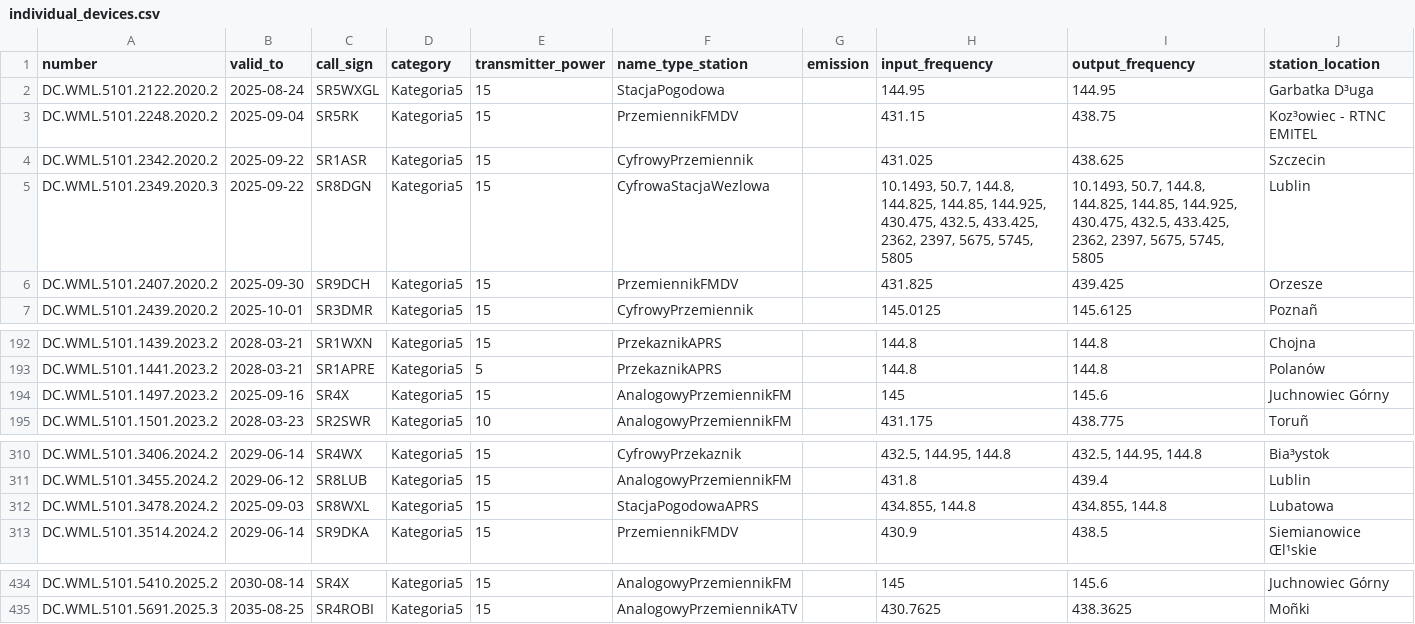
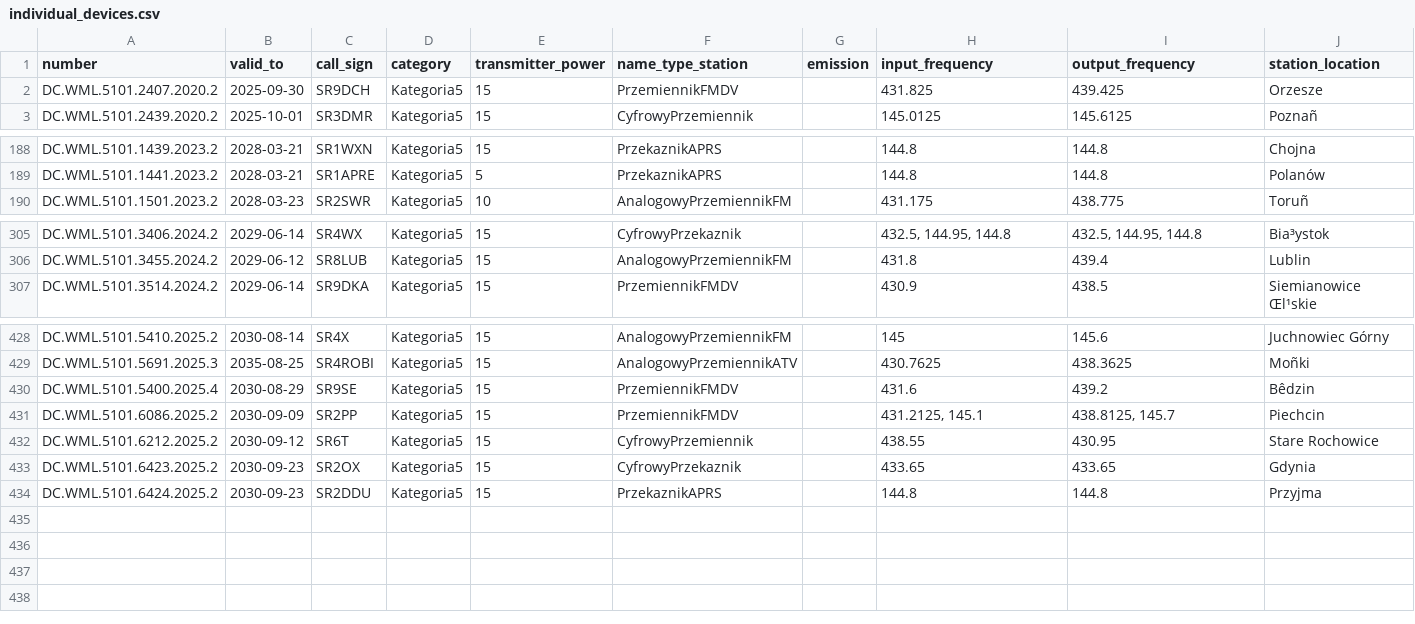
Before and after one commit to stefopl/repeaters-backup, a CSV file: backup/UKE/individual_devices.csv, drawn as a sheet; only a part is shown, gaps mark what is left out; removed rows and columns are numbered as before the commit, all else as after; the diff names each change by its address in the sheet, - before the commit and + after, or states it on an @@ line.

```diff
--- a/backup/UKE/individual_devices.csv
+++ b/backup/UKE/individual_devices.csv
-row 2: DC.WML.5101.2122.2020.2 | 2025-08-24 | SR5WXGL | Kategoria5 | 15 | StacjaPogodowa |  | 144.95 | 144.95 | Garbatka D³uga
-row 3: DC.WML.5101.2248.2020.2 | 2025-09-04 | SR5RK | Kategoria5 | 15 | PrzemiennikFMDV |  | 431.15 | 438.75 | Koz³owiec - RTNC EMITEL
-row 4: DC.WML.5101.2342.2020.2 | 2025-09-22 | SR1ASR | Kategoria5 | 15 | CyfrowyPrzemiennik |  | 431.025 | 438.625 | Szczecin
-row 5: DC.WML.5101.2349.2020.3 | 2025-09-22 | SR8DGN | Kategoria5 | 15 | CyfrowaStacjaWezlowa |  | 10.1493, 50.7, 144.8, 144.825, 144.85, 144.925, 430.475, 432.5, 433.425, 2362, 2397, 5675, 5745, 5805 | 10.1493, 50.7, 144.8, 144.825, 144.85, 144.925, 430.475, 432.5, 433.425, 2362, 2397, 5675, 5745, 5805 | Lublin
-row 194: DC.WML.5101.1497.2023.2 | 2025-09-16 | SR4X | Kategoria5 | 15 | AnalogowyPrzemiennikFM |  | 145 | 145.6 | Juchnowiec Górny
-row 312: DC.WML.5101.3478.2024.2 | 2025-09-03 | SR8WXL | Kategoria5 | 15 | StacjaPogodowaAPRS |  | 434.855, 144.8 | 434.855, 144.8 | Lubatowa
+row 430: DC.WML.5101.5400.2025.4 | 2030-08-29 | SR9SE | Kategoria5 | 15 | PrzemiennikFMDV |  | 431.6 | 439.2 | Bêdzin
+row 431: DC.WML.5101.6086.2025.2 | 2030-09-09 | SR2PP | Kategoria5 | 15 | PrzemiennikFMDV |  | 431.2125, 145.1 | 438.8125, 145.7 | Piechcin
+row 432: DC.WML.5101.6212.2025.2 | 2030-09-12 | SR6T | Kategoria5 | 15 | CyfrowyPrzemiennik |  | 438.55 | 430.95 | Stare Rochowice
+row 433: DC.WML.5101.6423.2025.2 | 2030-09-23 | SR2OX | Kategoria5 | 15 | CyfrowyPrzekaznik |  | 433.65 | 433.65 | Gdynia
+row 434: DC.WML.5101.6424.2025.2 | 2030-09-23 | SR2DDU | Kategoria5 | 15 | PrzekaznikAPRS |  | 144.8 | 144.8 | Przyjma
```
Also changed, not shown: backup/UKE/club_devices.csv, backup/UKE/clubs.csv, 16 other files.
